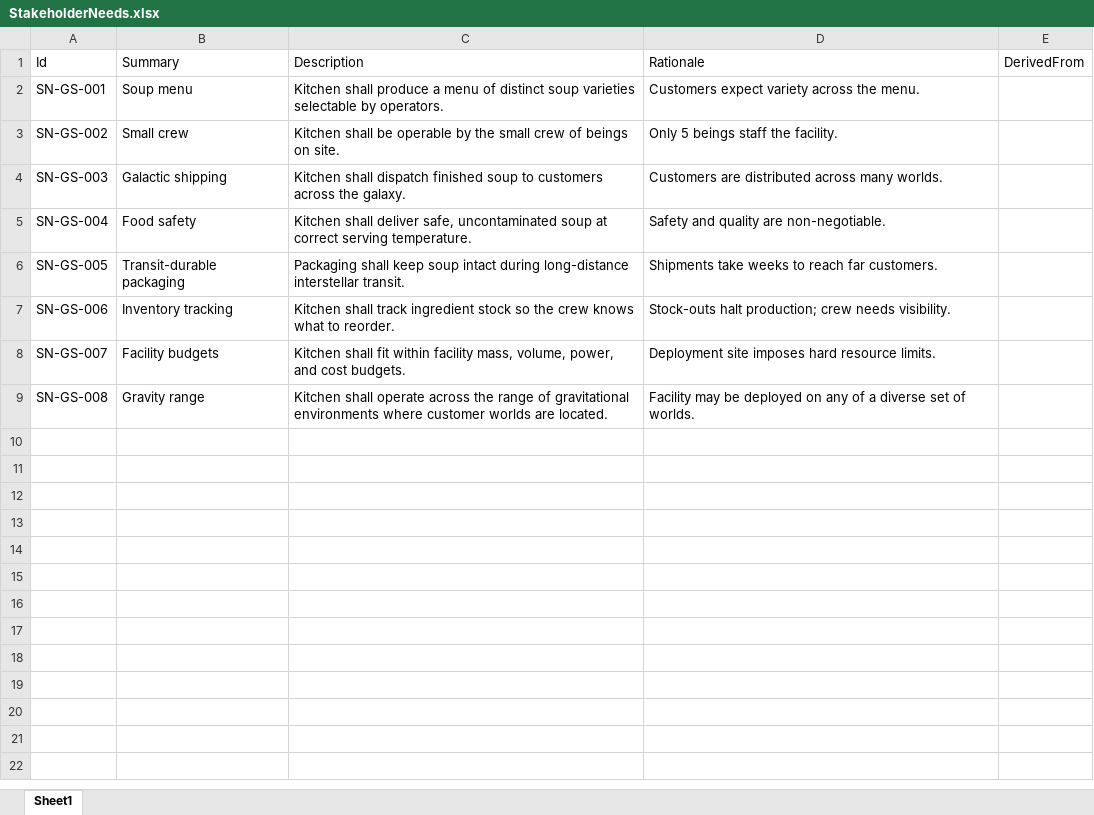
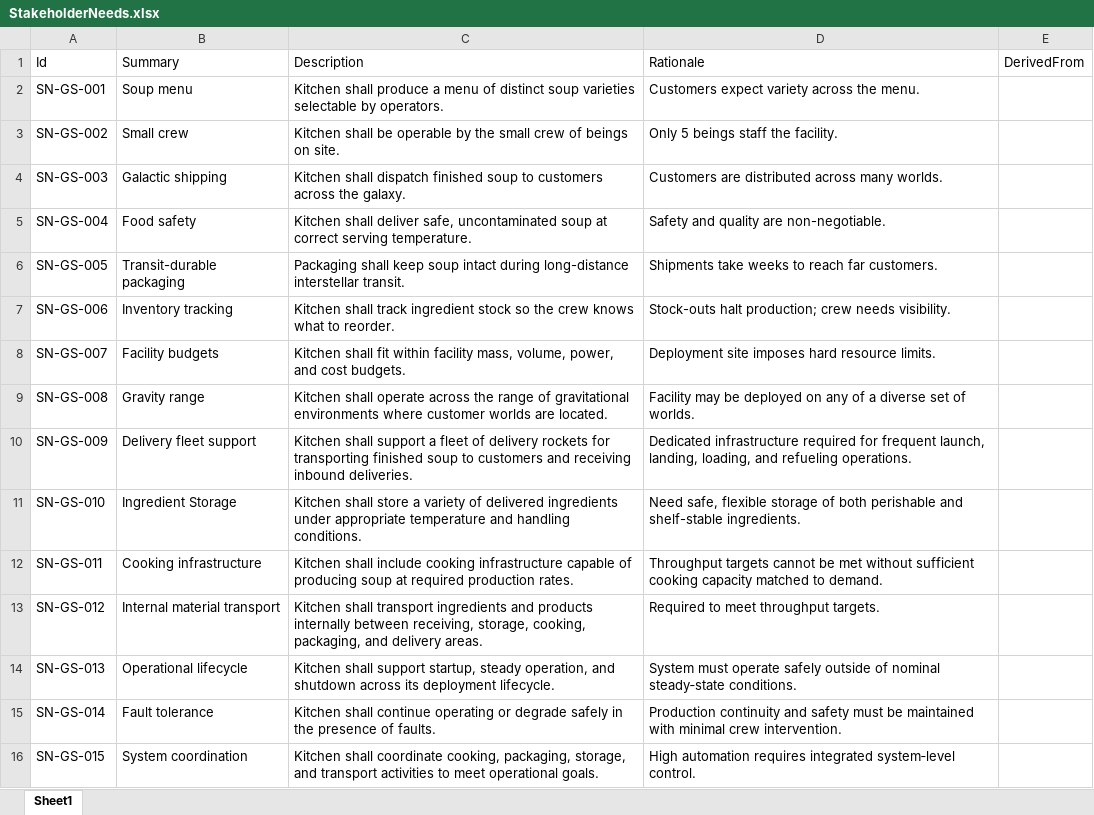
Before and after one commit to sdagen/matlab-mbse-skills, an Excel workbook: examples/GalacticSoup/requirements/StakeholderNeeds.xlsx, sheet Sheet1, drawn as a sheet; values as stored, in another font and other column widths than the file's, no borders; the diff names each change by its address in the sheet, - before the commit and + after, or states it on an @@ line.

```diff
--- a/examples/GalacticSoup/requirements/StakeholderNeeds.xlsx (sheet Sheet1)
+++ b/examples/GalacticSoup/requirements/StakeholderNeeds.xlsx (sheet Sheet1)
+row 10: SN-GS-009 | Delivery fleet support | Kitchen shall support a fleet of delivery rockets for transporting finished soup to customers and receiving inbound deliveries. | Dedicated infrastructure required for frequent launch, landing, loading, and refueling operations.
+row 11: SN-GS-010 | Ingredient Storage | Kitchen shall store a variety of delivered ingredients under appropriate temperature and handling conditions. | Need safe, flexible storage of both perishable and shelf-stable ingredients.
+row 12: SN-GS-011 | Cooking infrastructure | Kitchen shall include cooking infrastructure capable of producing soup at required production rates. | Throughput targets cannot be met without sufficient cooking capacity matched to demand.
+row 13: SN-GS-012 | Internal material transport | Kitchen shall transport ingredients and products internally between receiving, storage, cooking, packaging, and delivery areas. | Required to meet throughput targets.
+row 14: SN-GS-013 | Operational lifecycle | Kitchen shall support startup, steady operation, and shutdown across its deployment lifecycle. | System must operate safely outside of nominal steady‑state conditions.
+row 15: SN-GS-014 | Fault tolerance | Kitchen shall continue operating or degrade safely in the presence of faults. | Production continuity and safety must be maintained with minimal crew intervention.
+row 16: SN-GS-015 | System coordination | Kitchen shall coordinate cooking, packaging, storage, and transport activities to meet operational goals. | High automation requires integrated system‑level control.
```
Also changed, not shown: examples/GalacticSoup/requirements/SystemRequirements.xlsx.
